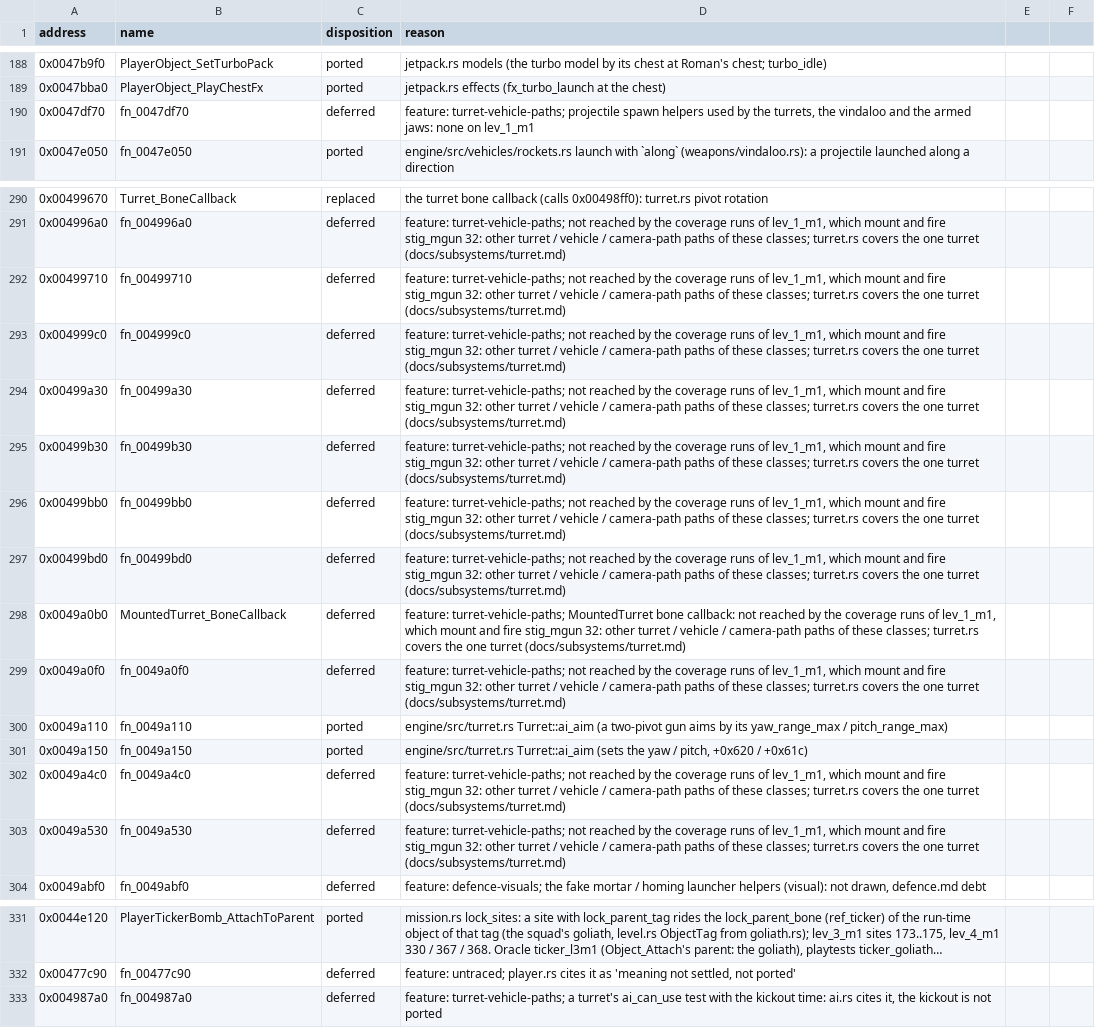
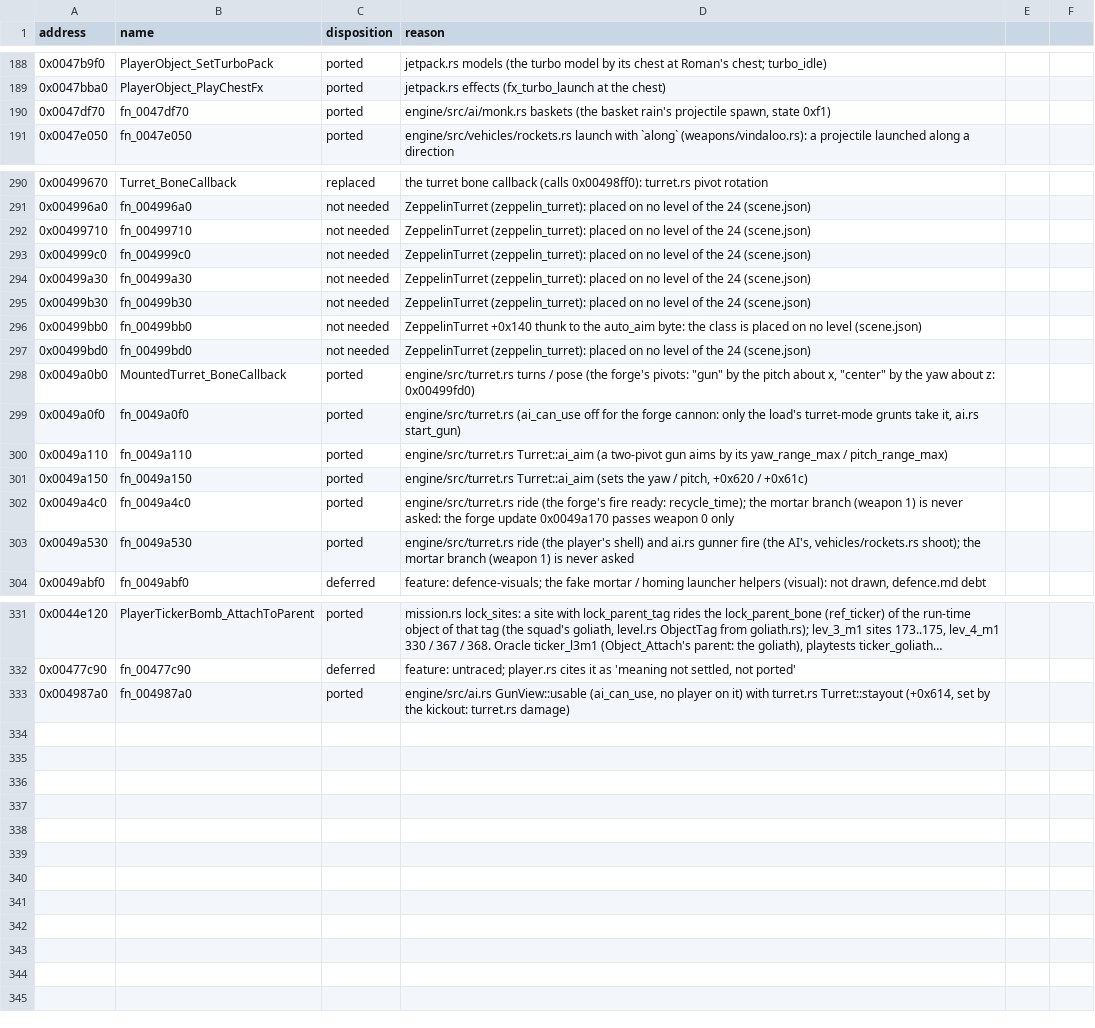
Before and after one commit to NikhilVerma/armed-and-dangerous-recomp, a CSV file: docs/port/game.csv, drawn as a sheet; only a part is shown, gaps mark what is left out; long unchanged cells end in …; the diff covers the shown part only; the diff names each change by its address in the sheet, - before the commit and + after, or states it on an @@ line.

```diff
--- a/docs/port/game.csv
+++ b/docs/port/game.csv
-C190 (disposition): deferred
+C190 (disposition): ported
-D190 (reason): feature: turret-vehicle-paths; projectile spawn helpers used by the turrets, the vindaloo and the armed jaws: none on lev_1_m1
+D190 (reason): engine/src/ai/monk.rs baskets (the basket rain's projectile spawn, state 0xf1)
-C291:C297 (disposition): deferred
+C291:C297 (disposition): not needed
-D291:D295 (reason): feature: turret-vehicle-paths; not reached by the coverage runs of lev_1_m1, which mount and fire stig_mgun 32: other turret / vehicle / camera-path paths of these classes; turret.rs covers the one turret (docs/subsystems/turret.md)
+D291:D295 (reason): ZeppelinTurret (zeppelin_turret): placed on no level of the 24 (scene.json)
-D296 (reason): feature: turret-vehicle-paths; not reached by the coverage runs of lev_1_m1, which mount and fire stig_mgun 32: other turret / vehicle / camera-path paths of these classes; turret.rs covers the one turret (docs/subsystems/turret.md)
+D296 (reason): ZeppelinTurret +0x140 thunk to the auto_aim byte: the class is placed on no level (scene.json)
-D297 (reason): feature: turret-vehicle-paths; not reached by the coverage runs of lev_1_m1, which mount and fire stig_mgun 32: other turret / vehicle / camera-path paths of these classes; turret.rs covers the one turret (docs/subsystems/turret.md)
+D297 (reason): ZeppelinTurret (zeppelin_turret): placed on no level of the 24 (scene.json)
-C298:C299 (disposition): deferred
+C298:C299 (disposition): ported
-D298 (reason): feature: turret-vehicle-paths; MountedTurret bone callback: not reached by the coverage runs of lev_1_m1, which mount and fire stig_mgun 32: other turret / vehicle / camera-path paths of these classes; turret.rs covers the one turret (docs/subsystems/turret.md)
+D298 (reason): engine/src/turret.rs turns / pose (the forge's pivots: "gun" by the pitch about x, "center" by the yaw about z: 0x00499fd0)
-D299 (reason): feature: turret-vehicle-paths; not reached by the coverage runs of lev_1_m1, which mount and fire stig_mgun 32: other turret / vehicle / camera-path paths of these classes; turret.rs covers the one turret (docs/subsystems/turret.md)
+D299 (reason): engine/src/turret.rs (ai_can_use off for the forge cannon: only the load's turret-mode grunts take it, ai.rs start_gun)
-C302:C303 (disposition): deferred
+C302:C303 (disposition): ported
-D302 (reason): feature: turret-vehicle-paths; not reached by the coverage runs of lev_1_m1, which mount and fire stig_mgun 32: other turret / vehicle / camera-path paths of these classes; turret.rs covers the one turret (docs/subsystems/turret.md)
+D302 (reason): engine/src/turret.rs ride (the forge's fire ready: recycle_time); the mortar branch (weapon 1) is never asked: the forge update 0x0049a170 passes weapon 0 only
-D303 (reason): feature: turret-vehicle-paths; not reached by the coverage runs of lev_1_m1, which mount and fire stig_mgun 32: other turret / vehicle / camera-path paths of these classes; turret.rs covers the one turret (docs/subsystems/turret.md)
+D303 (reason): engine/src/turret.rs ride (the player's shell) and ai.rs gunner fire (the AI's, vehicles/rockets.rs shoot); the mortar branch (weapon 1) is never asked
-C333 (disposition): deferred
+C333 (disposition): ported
-D333 (reason): feature: turret-vehicle-paths; a turret's ai_can_use test with the kickout time: ai.rs cites it, the kickout is not ported
+D333 (reason): engine/src/ai.rs GunView::usable (ai_can_use, no player on it) with turret.rs Turret::stayout (+0x614, set by the kickout: turret.rs damage)
```
Also changed, not shown: 40 edited cells elsewhere in this file, 4 other files.
